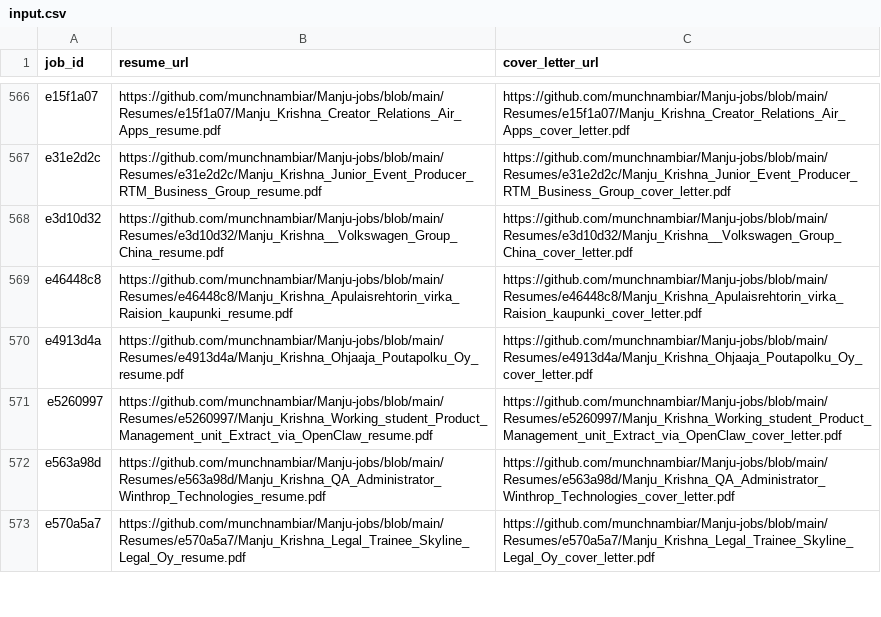
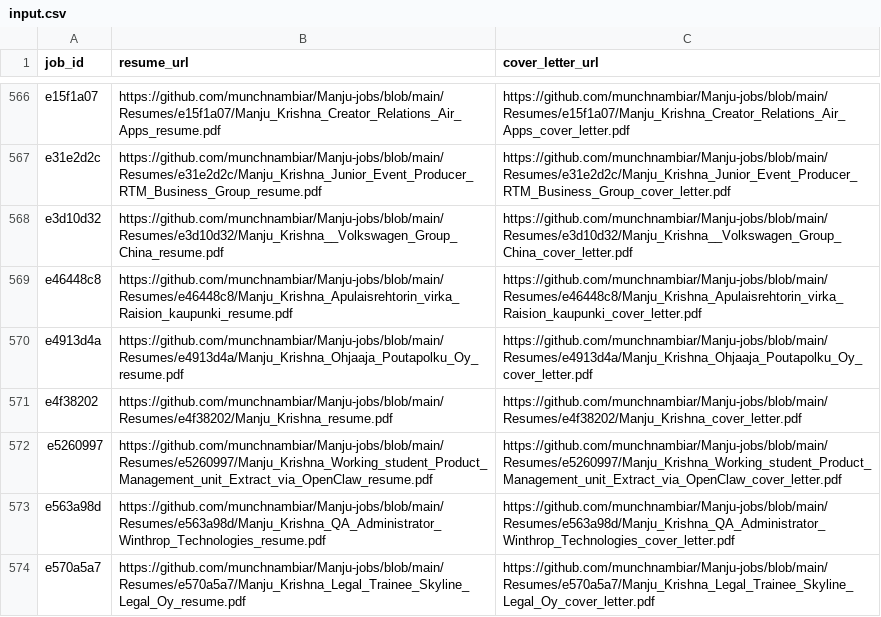
Before and after one commit to vinchess1989/manju-jobs-dashboard, a CSV file: input.csv, drawn as a sheet; only a part is shown, gaps mark what is left out.

Commit message:
Update resume links for e4f38202 (Toimistoassistentti, Jokilaaksojen musiikkiopisto)

```diff
--- a/input.csv
+++ b/input.csv
@@ -570,2 +570,3 @@ e46448c8,https://github.com/munchnambiar/Manju-jobs/blob/main/Resumes/e46448c8/M
 e4913d4a,https://github.com/munchnambiar/Manju-jobs/blob/main/Resumes/e4913d4a/Manju_Krishna_Ohjaaja_Poutapolku_Oy_resume.pdf,https://github.com/munchnambiar/Manju-jobs/blob/main/Resumes/e4913d4a/Manju_Krishna_Ohjaaja_Poutapolku_Oy_cover_letter.pdf
+e4f38202,https://github.com/munchnambiar/Manju-jobs/blob/main/Resumes/e4f38202/Manju_Krishna_resume.pdf,https://github.com/munchnambiar/Manju-jobs/blob/main/Resumes/e4f38202/Manju_Krishna_cover_letter.pdf
 e5260997,https://github.com/munchnambiar/Manju-jobs/blob/main/Resumes/e5260997/Manju_Krishna_Working_student_Product_Management_unit_Extract_via_OpenClaw_resume.pdf,https://github.com/munchnambiar/Manju-jobs/blob/main/Resumes/e5260997/Manju_Krishna_Working_student_Product_Management_unit_Extract_via_OpenClaw_cover_letter.pdf
```
